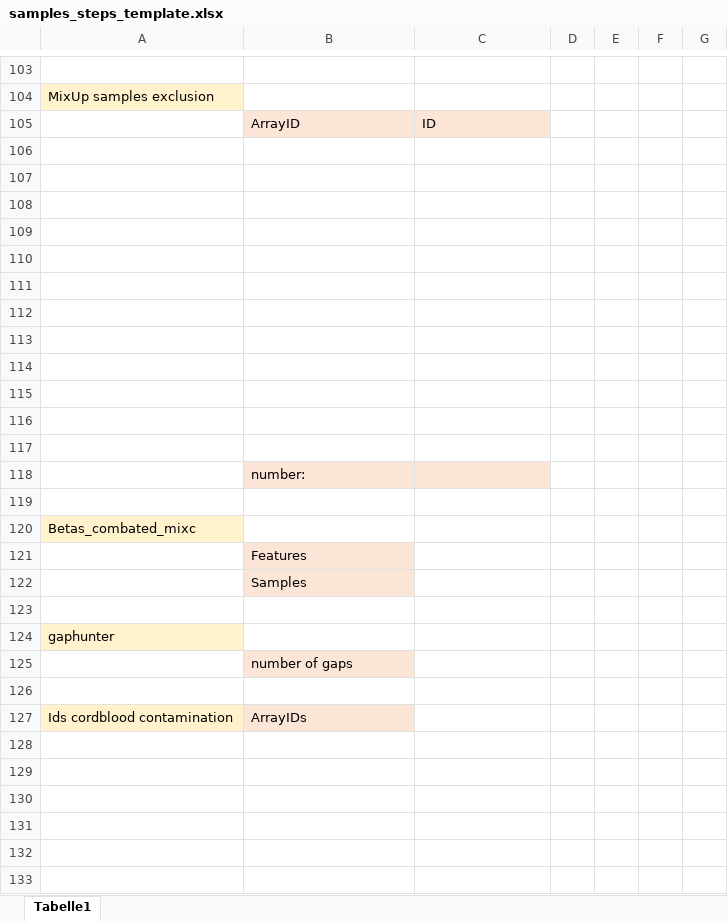
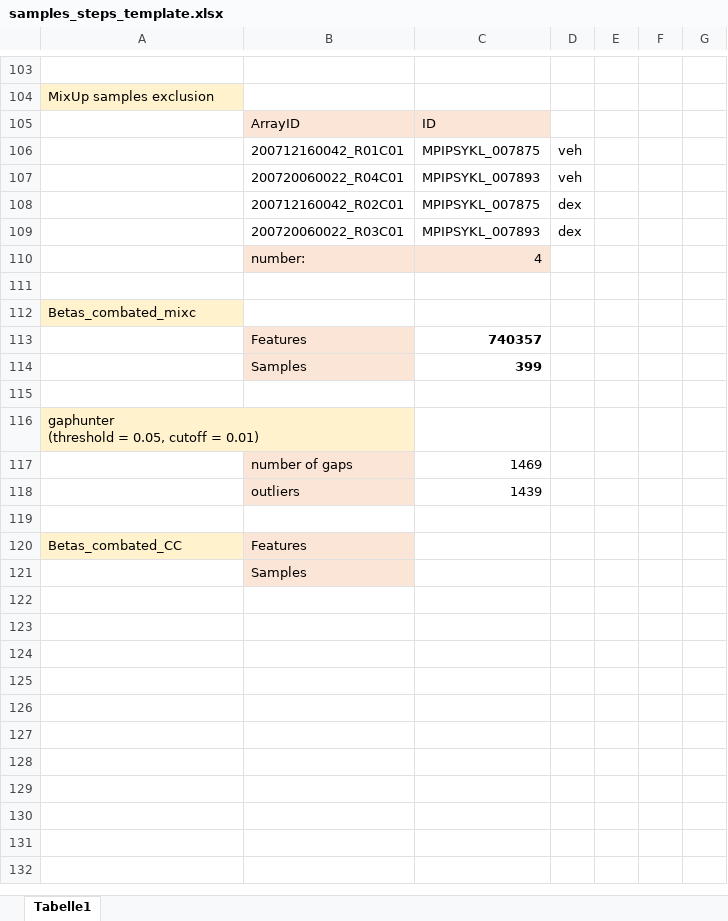
Before and after one commit to cellmapslab/dex-stim-dna-methylation, an Excel workbook: samples_steps_template.xlsx, sheet Tabelle1, drawn as a sheet; only a part is shown, gaps mark what is left out; the shorter side is filled out with more unchanged rows; values as stored, in another font and other column widths than the file's, no borders; removed rows and columns are numbered as before the commit, all else as after; ↵ is a line break in a cell; the diff covers the shown part only; the diff names each change by its address in the sheet, - before the commit and + after, or states it on an @@ line.

```diff
--- a/samples_steps_template.xlsx (sheet Tabelle1)
+++ b/samples_steps_template.xlsx (sheet Tabelle1)
-row 106: (empty)
+row 106:  | 200712160042_R01C01 | MPIPSYKL_007875 | veh
-row 107: (empty)
+row 107:  | 200720060022_R04C01 | MPIPSYKL_007893 | veh
-row 108: (empty)
+row 108:  | 200712160042_R02C01 | MPIPSYKL_007875 | dex
-row 109: (empty)
+row 109:  | 200720060022_R03C01 | MPIPSYKL_007893 | dex
-row 110: (empty)
+row 110:  | number: | 4
-B110:C110 fill: none
+B110:C110 fill: #FBE5D6
-row 111: (empty)
-row 112: (empty)
-row 113: (empty)
-row 114: (empty)
-row 115: (empty)
-row 116: (empty)
-row 117: (empty)
-row 118:  | number:
-C113: (empty)
+C113: 740357
-C114: (empty)
+C114: 399
-A116: gaphunter
+A116: gaphunter ↵ (threshold = 0.05, cutoff = 0.01)
-row 125:  | number of gaps
-row 117: (empty)
+row 117:  | number of gaps | 1469
-B117 fill: none
+B117 fill: #FBE5D6
-row 127: Ids cordblood contamination | ArrayIDs
-row 118: (empty)
+row 118:  | outliers | 1439
-B118 fill: none
+B118 fill: #FBE5D6
-row 129: (empty)
-row 130: (empty)
-row 131: (empty)
-row 132: (empty)
-row 133: (empty)
```
Also changed, not shown: 13 removed rows elsewhere in this sheet, 6 other files.
